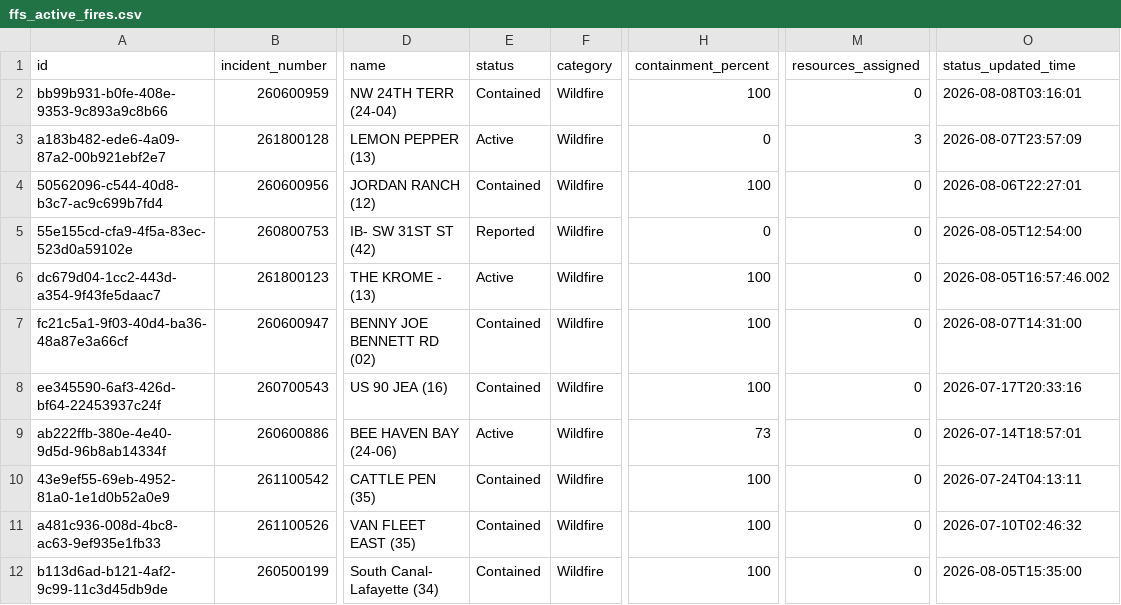
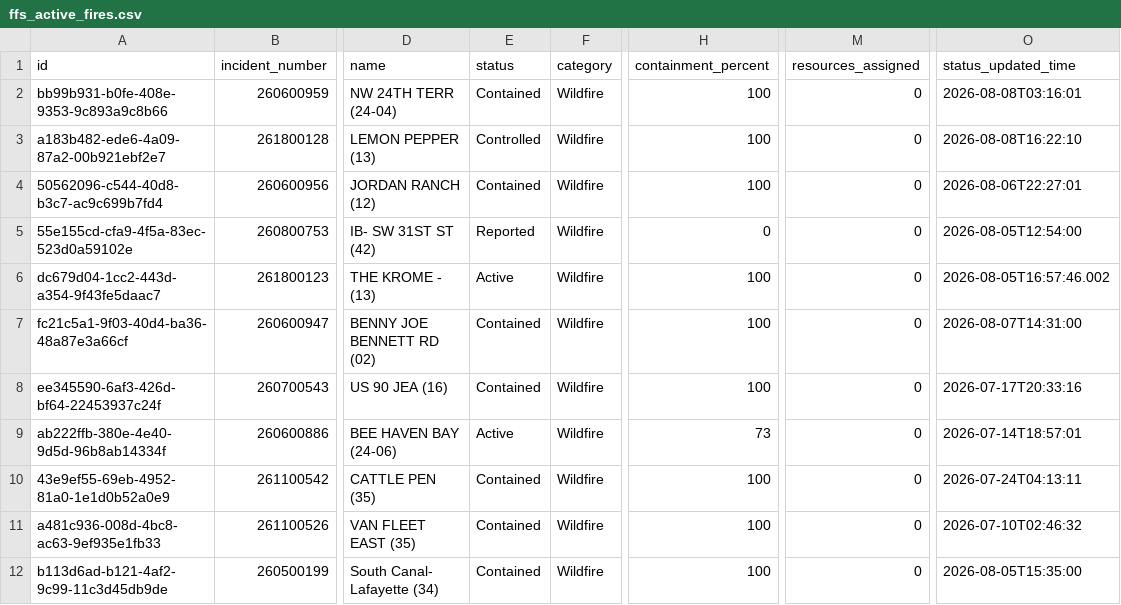
Before and after one commit to SunSentinel/wildfire-tracking-map, a CSV file: ffs_active_fires.csv, drawn as a sheet; only a part is shown, gaps mark what is left out; the diff names each change by its address in the sheet, - before the commit and + after, or states it on an @@ line.

```diff
--- a/ffs_active_fires.csv
+++ b/ffs_active_fires.csv
-E3 (status): Active
+E3 (status): Controlled
-H3 (containment_percent): 0
+H3 (containment_percent): 100
-M3 (resources_assigned): 3
+M3 (resources_assigned): 0
-O3 (status_updated_time): 2026-08-07T23:57:09
+O3 (status_updated_time): 2026-08-08T16:22:10
```
Also changed, not shown: 2 other files.
